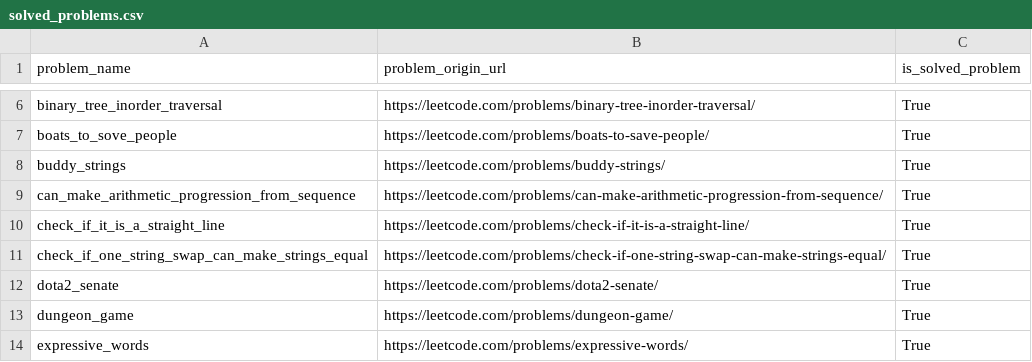
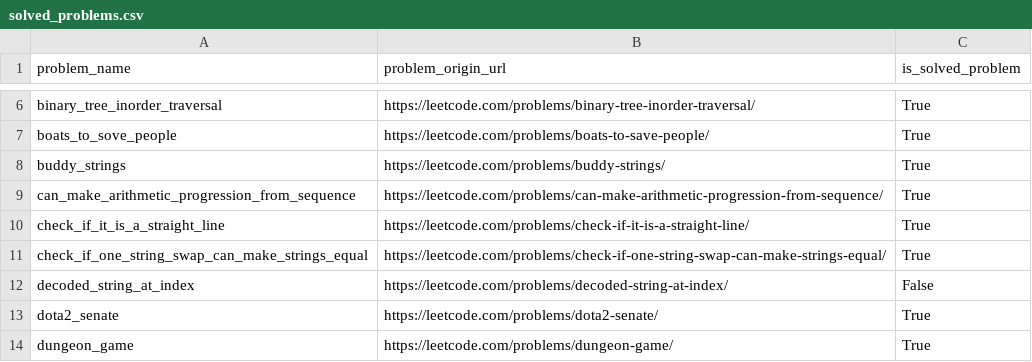
Before and after one commit to DushnoAndTochka/solutions_algorithmic_problems, a CSV file: solved_problems.csv, drawn as a sheet; only a part is shown, gaps mark what is left out; the shorter side is filled out with more unchanged rows.

```diff
--- a/solved_problems.csv
+++ b/solved_problems.csv
@@ -11,2 +11,3 @@ check_if_it_is_a_straight_line,https://leetcode.com/problems/check-if-it-is-a-st
 check_if_one_string_swap_can_make_strings_equal,https://leetcode.com/problems/check-if-one-string-swap-can-make-strings-equal/,True
+decoded_string_at_index,https://leetcode.com/problems/decoded-string-at-index/,False
 dota2_senate,https://leetcode.com/problems/dota2-senate/,True
```
